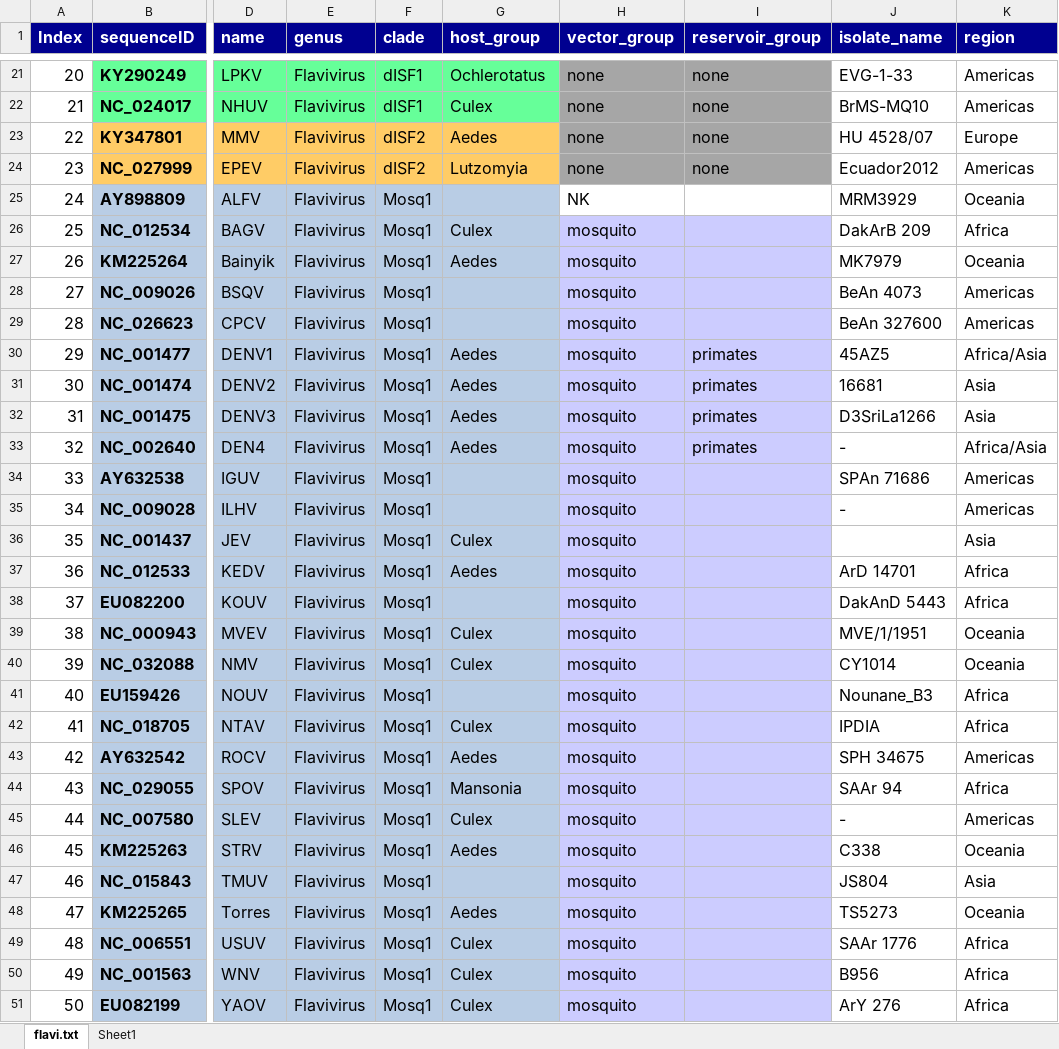
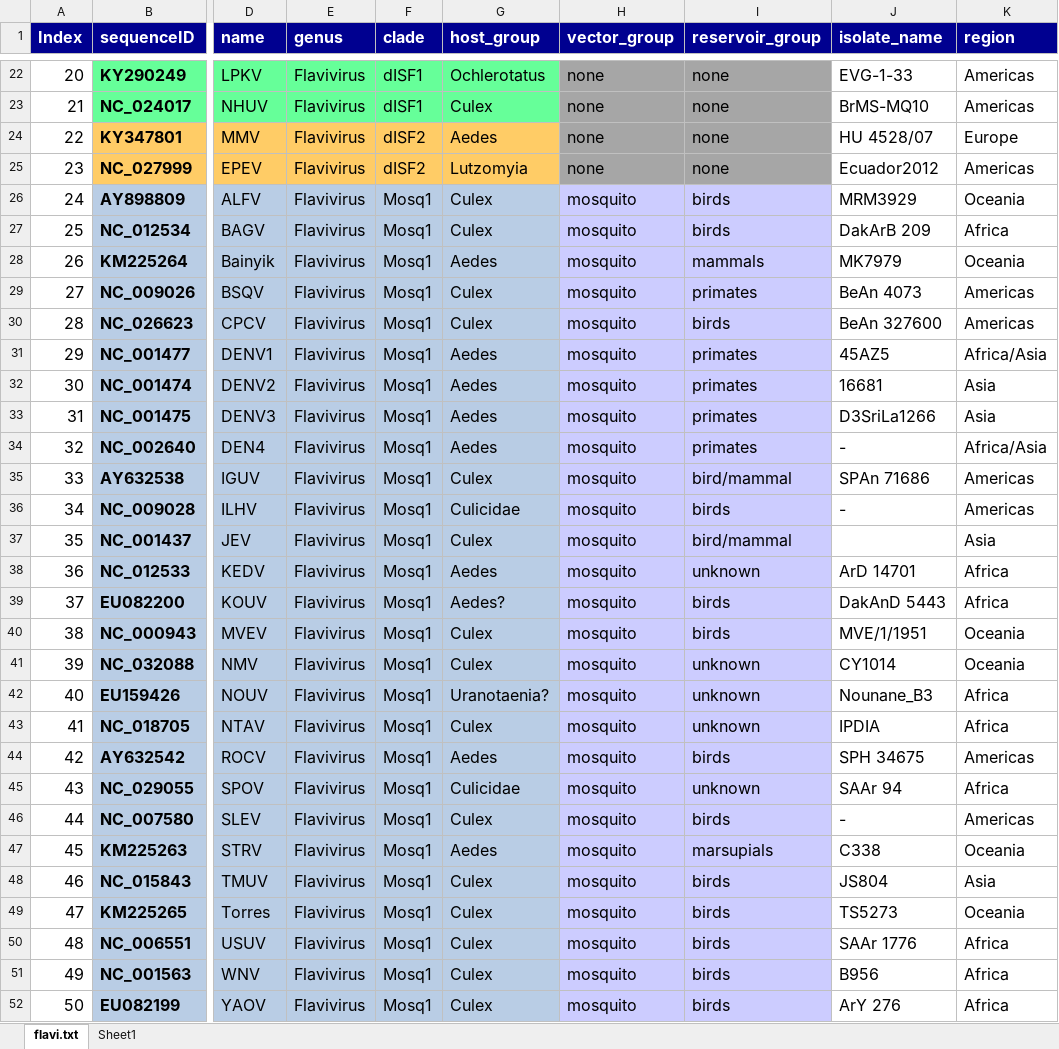
Before and after one commit to giffordlabcvr/Flavivirus-GLUE, an Excel workbook: tabular/flavi-ncbi-refseqs-side-data.xlsx, sheet flavi.txt, drawn as a sheet; only a part is shown, gaps mark what is left out; values as stored, in another font and other column widths than the file's, no borders; addresses are those after the commit; the diff covers the shown part only; the diff names each change by its address in the sheet, - before the commit and + after, or states it on an @@ line.

Commit message:
Updated host group, vector, and reservoir yaay

```diff
--- a/tabular/flavi-ncbi-refseqs-side-data.xlsx (sheet flavi.txt)
+++ b/tabular/flavi-ncbi-refseqs-side-data.xlsx (sheet flavi.txt)
-G26 (host_group): (empty)
+G26 (host_group): Culex
-H26 (vector_group): NK
+H26 (vector_group): mosquito
-H26:I26 fill: none
+H26:I26 fill: #CCCCFF
-I26:I27 (reservoir_group): (empty)
+I26:I27 (reservoir_group): birds
-I28 (reservoir_group): (empty)
+I28 (reservoir_group): mammals
-G29:G30 (host_group): (empty)
+G29:G30 (host_group): Culex
-I29 (reservoir_group): (empty)
+I29 (reservoir_group): primates
-I30 (reservoir_group): (empty)
+I30 (reservoir_group): birds
-G35 (host_group): (empty)
+G35 (host_group): Culex
-I35 (reservoir_group): (empty)
+I35 (reservoir_group): bird/mammal
-G36 (host_group): (empty)
+G36 (host_group): Culicidae
-I36 (reservoir_group): (empty)
+I36 (reservoir_group): birds
-I37 (reservoir_group): (empty)
+I37 (reservoir_group): bird/mammal
-I38 (reservoir_group): (empty)
+I38 (reservoir_group): unknown
-G39 (host_group): (empty)
+G39 (host_group): Aedes?
-I39:I40 (reservoir_group): (empty)
+I39:I40 (reservoir_group): birds
-I41:I43 (reservoir_group): (empty)
+I41:I43 (reservoir_group): unknown
-G42 (host_group): (empty)
+G42 (host_group): Uranotaenia?
-I44 (reservoir_group): (empty)
+I44 (reservoir_group): birds
-G45 (host_group): Mansonia
+G45 (host_group): Culicidae
-I45 (reservoir_group): (empty)
+I45 (reservoir_group): unknown
-I46 (reservoir_group): (empty)
+I46 (reservoir_group): birds
-I47 (reservoir_group): (empty)
+I47 (reservoir_group): marsupials
-G48 (host_group): (empty)
+G48 (host_group): Culex
-I48:I52 (reservoir_group): (empty)
+I48:I52 (reservoir_group): birds
-G49 (host_group): Aedes
+G49 (host_group): Culex
```
Also changed, not shown: 7 added rows, 1 removed row, 41 edited cells, cell formats and row numbers in column A elsewhere in this sheet.
